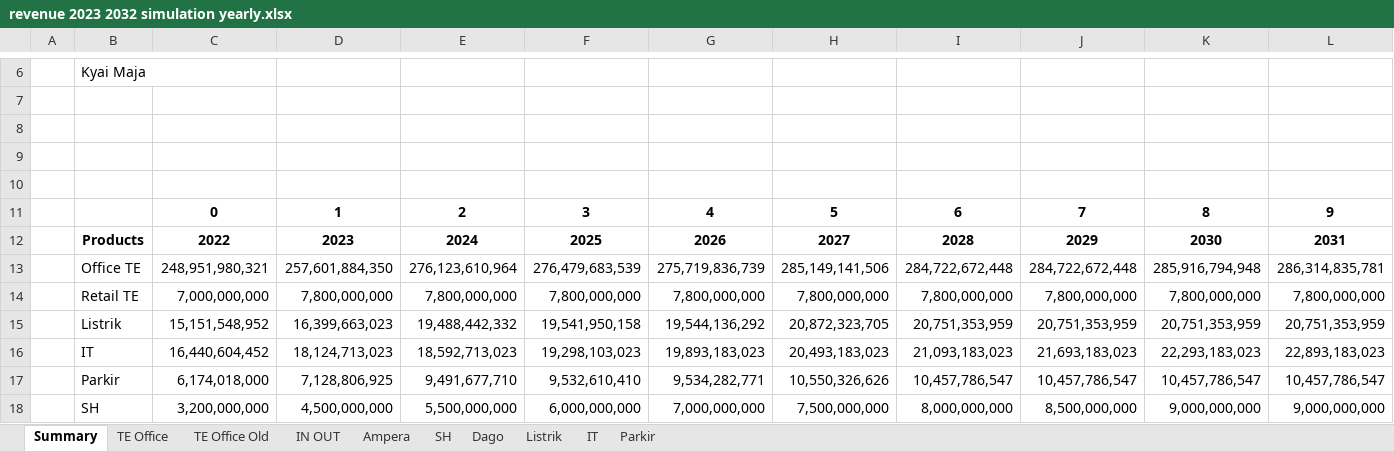
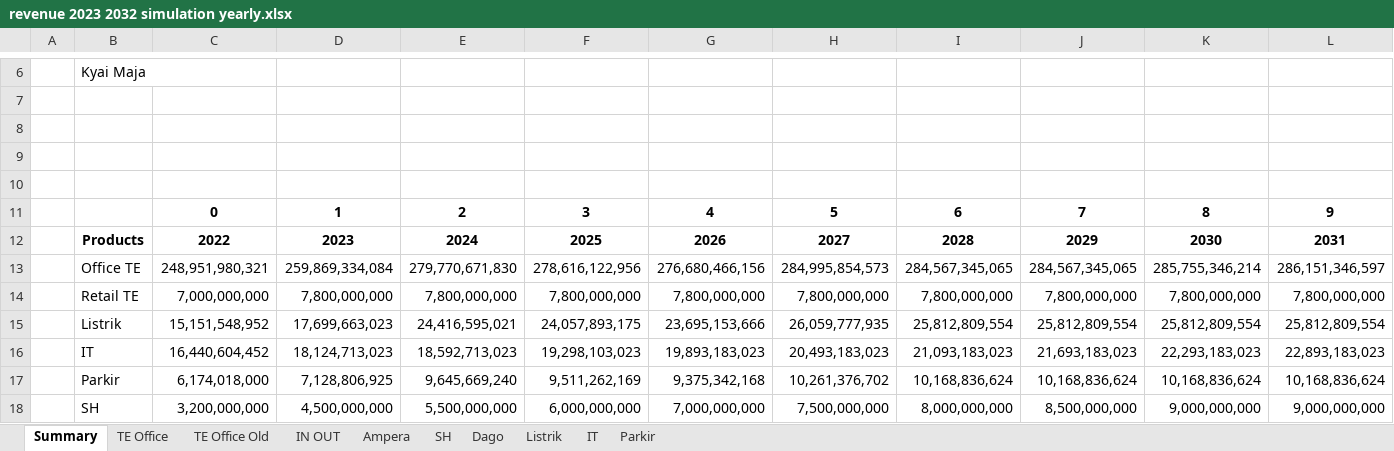
Before and after one commit to samawi/office, an Excel workbook: revenue-streamlit/revenue 2023 2032 simulation yearly.xlsx, sheet Summary, drawn as a sheet; only a part is shown, gaps mark what is left out; values as stored, in another font and other column widths than the file's, no borders; charts and pictures and table styles not drawn; removed rows and columns are numbered as before the commit, all else as after; rows hold the shown columns only; the diff covers the shown part only; the diff names each change by its address in the sheet, - before the commit and + after, or states it on an @@ line.

```diff
--- a/revenue-streamlit/revenue 2023 2032 simulation yearly.xlsx (sheet Summary)
+++ b/revenue-streamlit/revenue 2023 2032 simulation yearly.xlsx (sheet Summary)
-row 13:  | Office TE | 248,951,980,321 | 257,601,884,350 | 276,123,610,964 | 276,479,683,539 | 275,719,836,739 | 285,149,141,506 | 284,722,672,448 | 284,722,672,448 | 285,916,794,948 | 286,314,835,781
+row 13:  | Office TE | 248,951,980,321 | 259,869,334,084 | 279,770,671,830 | 278,616,122,956 | 276,680,466,156 | 284,995,854,573 | 284,567,345,065 | 284,567,345,065 | 285,755,346,214 | 286,151,346,597
-row 15:  | Listrik | 15,151,548,952 | 16,399,663,023 | 19,488,442,332 | 19,541,950,158 | 19,544,136,292 | 20,872,323,705 | 20,751,353,959 | 20,751,353,959 | 20,751,353,959 | 20,751,353,959
+row 15:  | Listrik | 15,151,548,952 | 17,699,663,023 | 24,416,595,021 | 24,057,893,175 | 23,695,153,666 | 26,059,777,935 | 25,812,809,554 | 25,812,809,554 | 25,812,809,554 | 25,812,809,554
-row 17:  | Parkir | 6,174,018,000 | 7,128,806,925 | 9,491,677,710 | 9,532,610,410 | 9,534,282,771 | 10,550,326,626 | 10,457,786,547 | 10,457,786,547 | 10,457,786,547 | 10,457,786,547
+row 17:  | Parkir | 6,174,018,000 | 7,128,806,925 | 9,645,669,240 | 9,511,262,169 | 9,375,342,168 | 10,261,376,702 | 10,168,836,624 | 10,168,836,624 | 10,168,836,624 | 10,168,836,624
```
Also changed, not shown: 8 added rows and 8 removed rows elsewhere in this sheet, sheet TE Office, sheet TE Office Old, sheet Listrik, sheet Parkir, charts or pictures, revenue-streamlit/tenancy_list_scenario_01B.xlsx, 8 other files.
